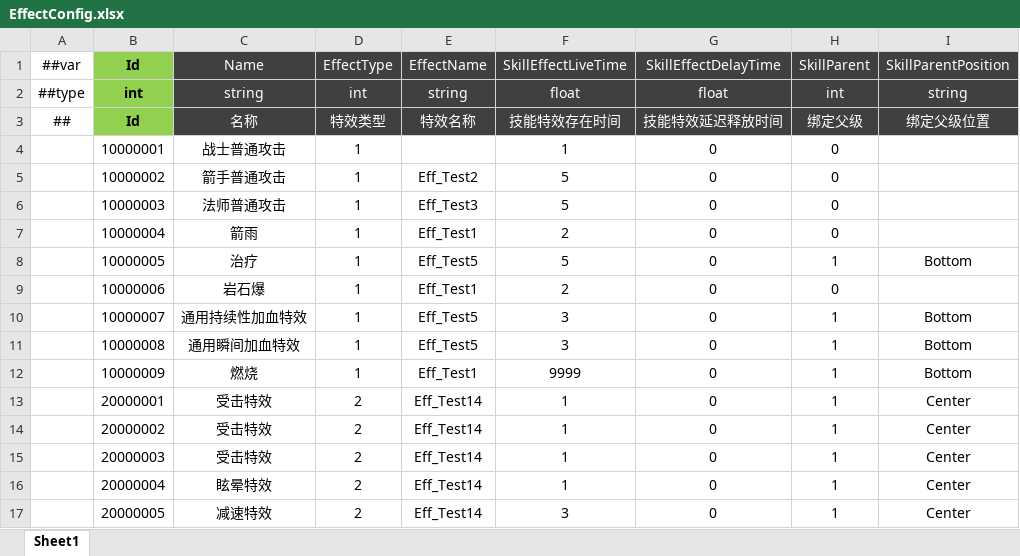
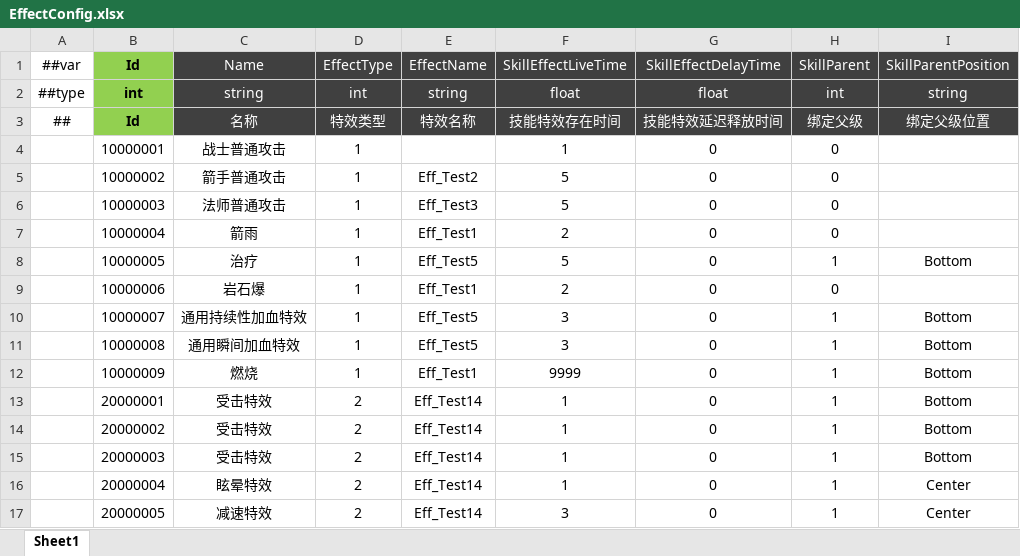
Before and after one commit to csyinghuochong/miniprogram_1, an Excel workbook: Unity/Assets/Config/Excel/EffectConfig.xlsx, sheet Sheet1, drawn as a sheet; values as stored, in another font and other column widths than the file's, no borders; the diff names each change by its address in the sheet, - before the commit and + after, or states it on an @@ line.

```diff
--- a/Unity/Assets/Config/Excel/EffectConfig.xlsx (sheet Sheet1)
+++ b/Unity/Assets/Config/Excel/EffectConfig.xlsx (sheet Sheet1)
-I13:I15 (SkillParentPosition): Center
+I13:I15 (SkillParentPosition): Bottom
```
Also changed, not shown: 17 other files.
